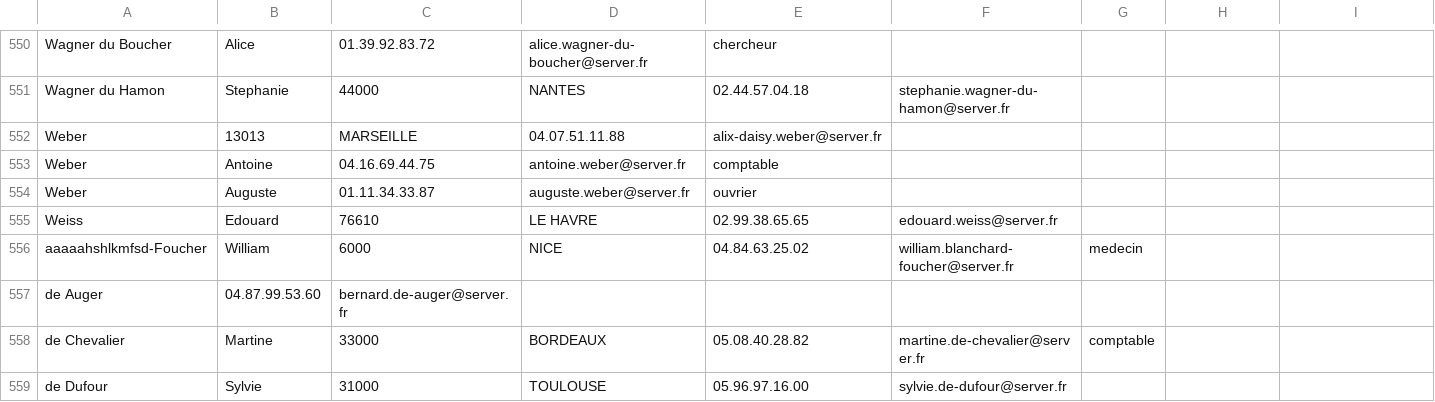
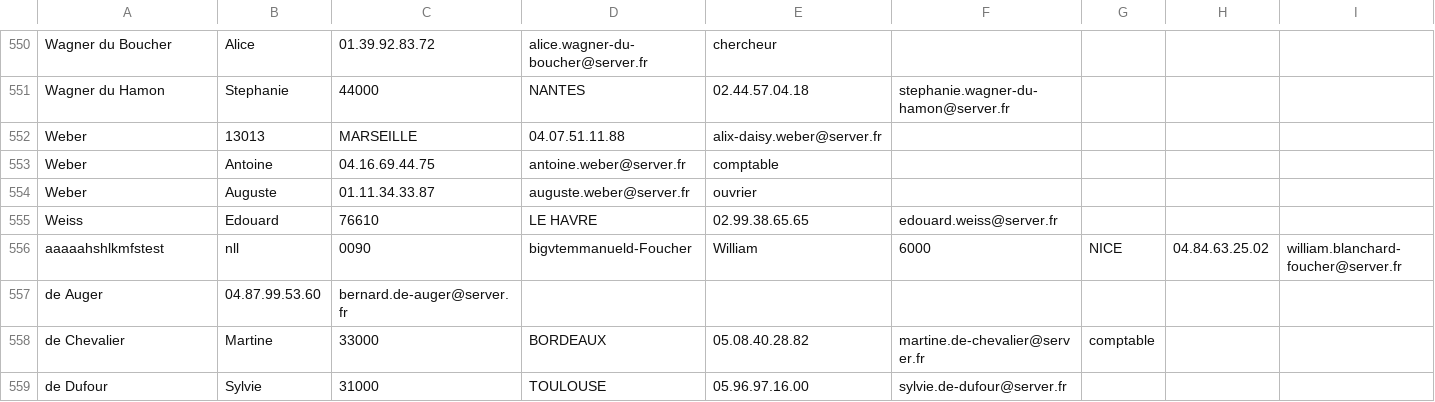
Before and after one commit to gattacode/annuaire2022, a CSV file: Projet_codeblocks/annuaire_triee.csv, drawn as a sheet; only a part is shown, gaps mark what is left out; removed rows and columns are numbered as before the commit, all else as after; rows hold the shown columns only; the diff names each change by its address in the sheet, - before the commit and + after, or states it on an @@ line.

```diff
--- a/Projet_codeblocks/annuaire_triee.csv
+++ b/Projet_codeblocks/annuaire_triee.csv
-row 556: aaaaahshlkmfsd-Foucher | William | 6000 | NICE | 04.84.63.25.02 | william.blanchard-foucher@server.fr | medecin
+row 556: aaaaahshlkmfstest | nll | 0090 | bigvtemmanueld-Foucher | William | 6000 | NICE | 04.84.63.25.02 | william.blanchard-foucher@server.fr
```
Also changed, not shown: Projet_codeblocks/annuaire.csv, 28 other files.
